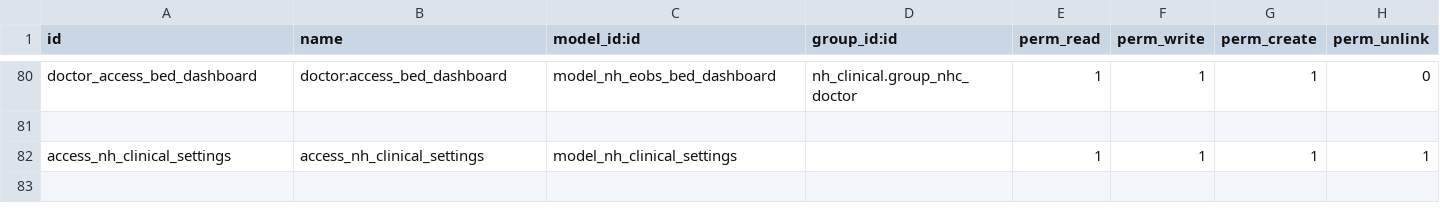
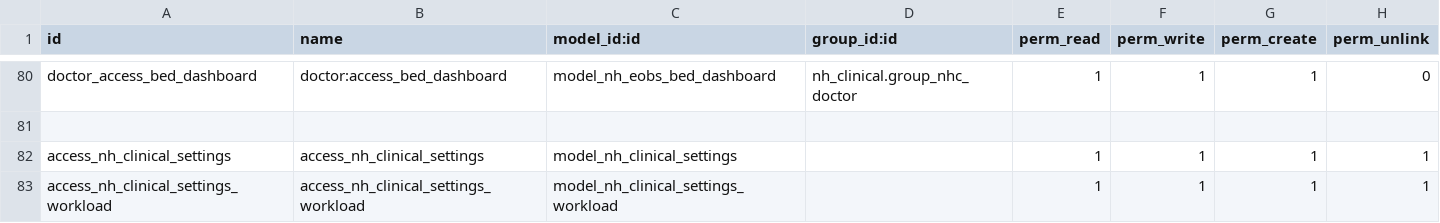
Before and after one commit to openeobs/openeobs, a CSV file: nh_eobs/security/ir.model.access.csv, drawn as a sheet; only a part is shown, gaps mark what is left out.

Commit message:
F73 workload buckets (#32)
* Adding validation tests for settings so can validate input when adding workload buckets

* Refactoring SQL statements so have own class nh.clinical.sql and adding tests for workload cases

* Adding cases to select statement

* Adding cases for set_workload_bucket_period

* Changed way validate the buckets so no longer looking at objects

* Testing workload init function

* Fixing issue with writing buckets in settings

* Adding unit testing around settings refreshing SQL view

* Adding access rules so can load up the workload view as ward manager

* Finally got Save button working properly in settings view

* Getting the sequence to work properly

* Master data so have the normal buckets by default

* Make sure master data doesn't over write configuration when it shouldn't

* Setting mental health defaults

* Re-enabling all tests

* Adding integration tests

```diff
--- a/nh_eobs/security/ir.model.access.csv
+++ b/nh_eobs/security/ir.model.access.csv
@@ -82 +82,2 @@ doctor_access_bed_dashboard,doctor:access_bed_dashboard,model_nh_eobs_bed_dashbo
 access_nh_clinical_settings,access_nh_clinical_settings,model_nh_clinical_settings,,1,1,1,1
+access_nh_clinical_settings_workload,access_nh_clinical_settings_workload,model_nh_clinical_settings_workload,,1,1,1,1
```
Also changed, not shown: 21 other files.
